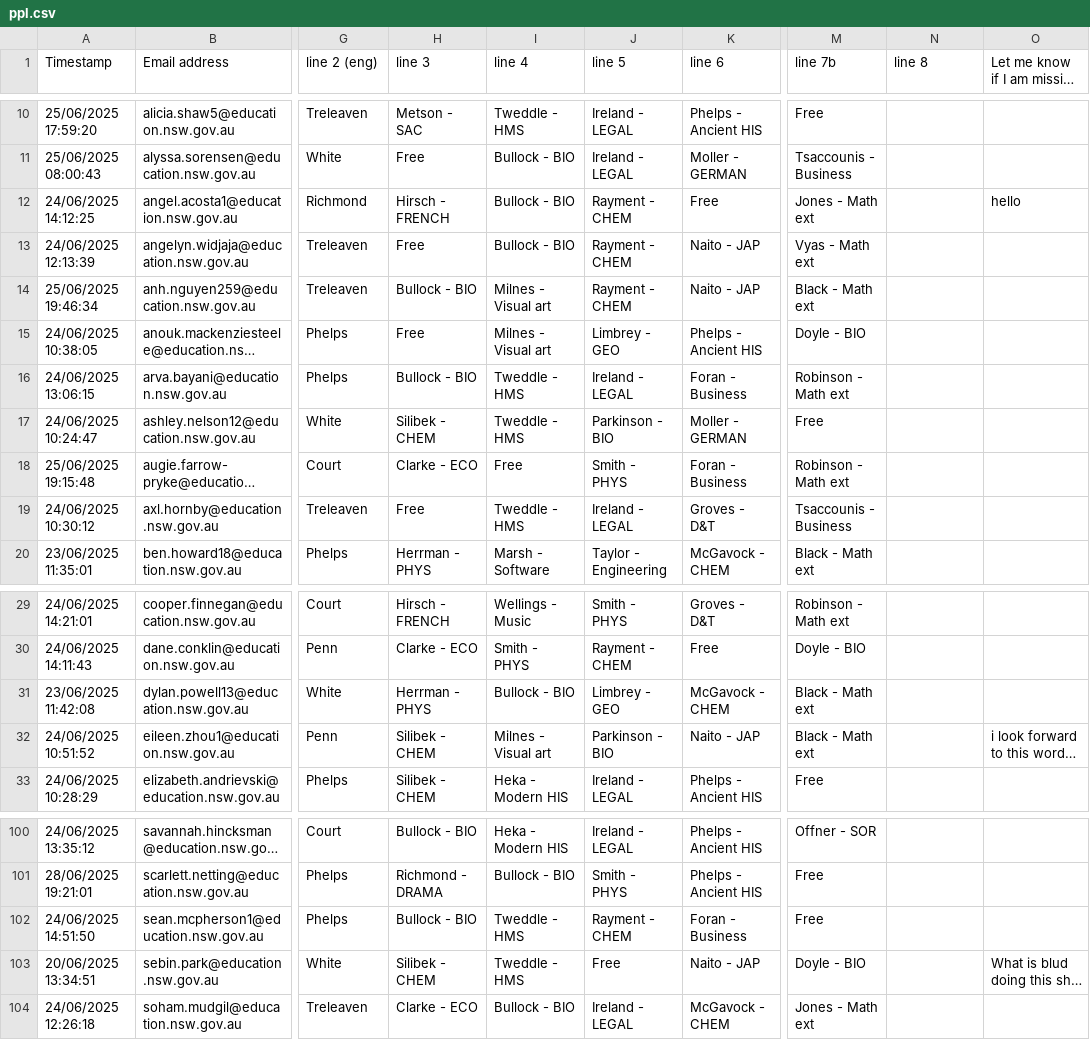
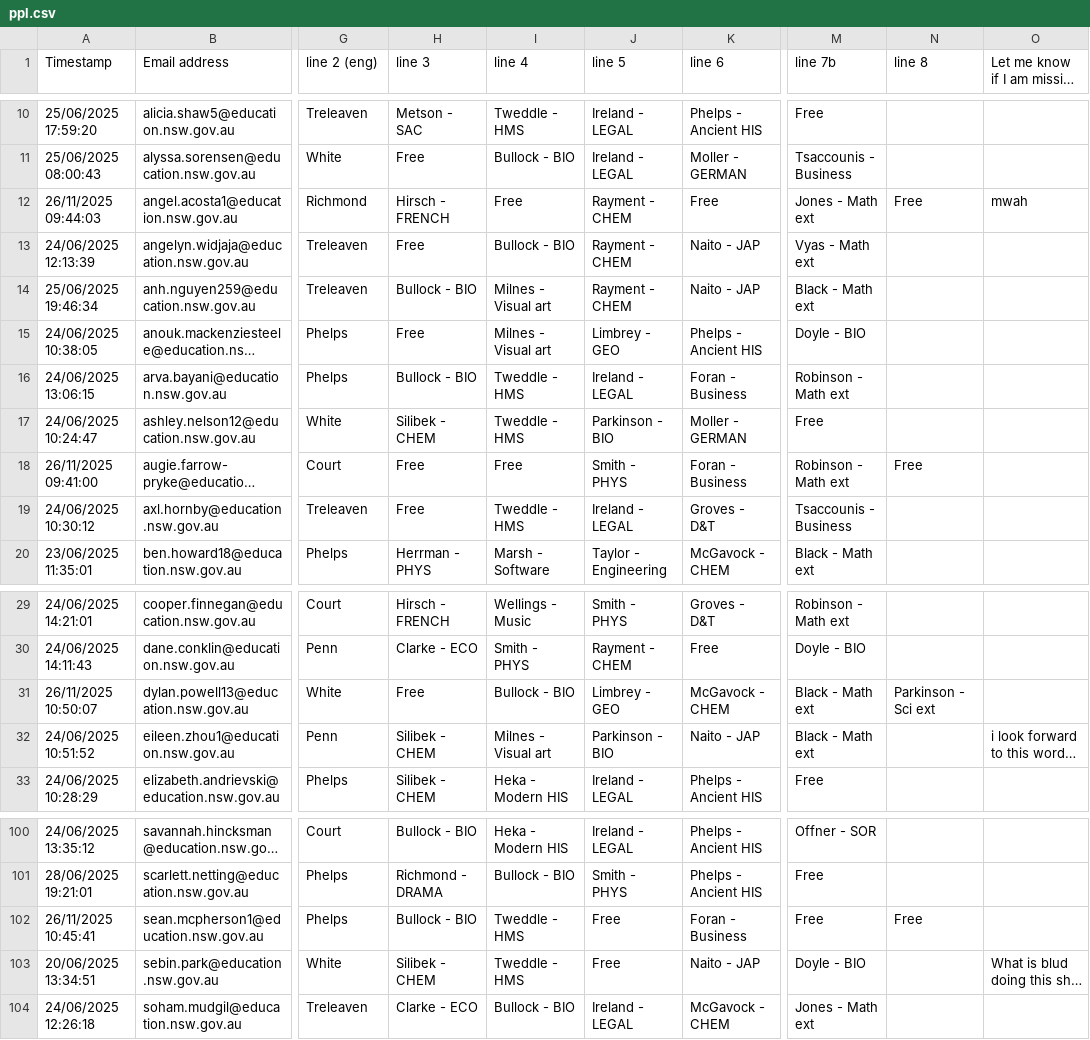
Before and after one commit to FakeTile/Subjectle, a CSV file: ppl.csv, drawn as a sheet; only a part is shown, gaps mark what is left out; long unchanged cells end in …; the diff names each change by its address in the sheet, - before the commit and + after, or states it on an @@ line.

```diff
--- a/ppl.csv
+++ b/ppl.csv
-A12 (Timestamp): 24/06/2025 14:12:25
+A12 (Timestamp): 26/11/2025 09:44:03
-I12 (line 4): Bullock - BIO
+I12 (line 4): Free
-N12 (line 8): (empty)
+N12 (line 8): Free
-O12: hello
+O12: mwah
-A18 (Timestamp): 25/06/2025 19:15:48
+A18 (Timestamp): 26/11/2025 09:41:00
-H18 (line 3): Clarke - ECO
+H18 (line 3): Free
-N18 (line 8): (empty)
+N18 (line 8): Free
-A31 (Timestamp): 23/06/2025 11:42:08
+A31 (Timestamp): 26/11/2025 10:50:07
-H31 (line 3): Herrman - PHYS
+H31 (line 3): Free
-N31 (line 8): (empty)
+N31 (line 8): Parkinson - Sci ext
-A102 (Timestamp): 24/06/2025 14:51:50
+A102 (Timestamp): 26/11/2025 10:45:41
-J102 (line 5): Rayment - CHEM
+J102 (line 5): Free
-N102 (line 8): (empty)
+N102 (line 8): Free
```
Also changed, not shown: 2 other files.
